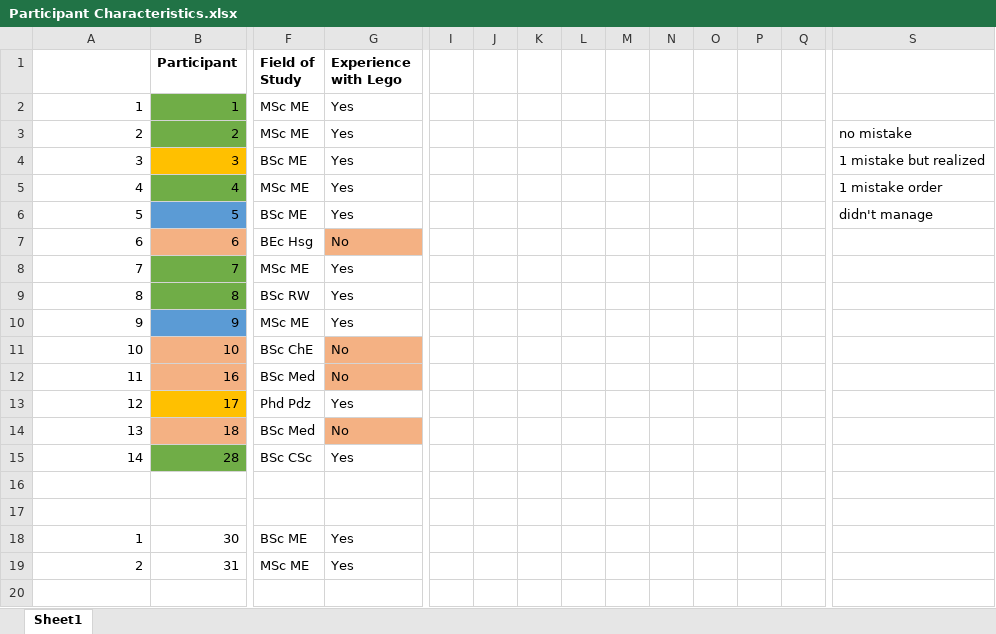
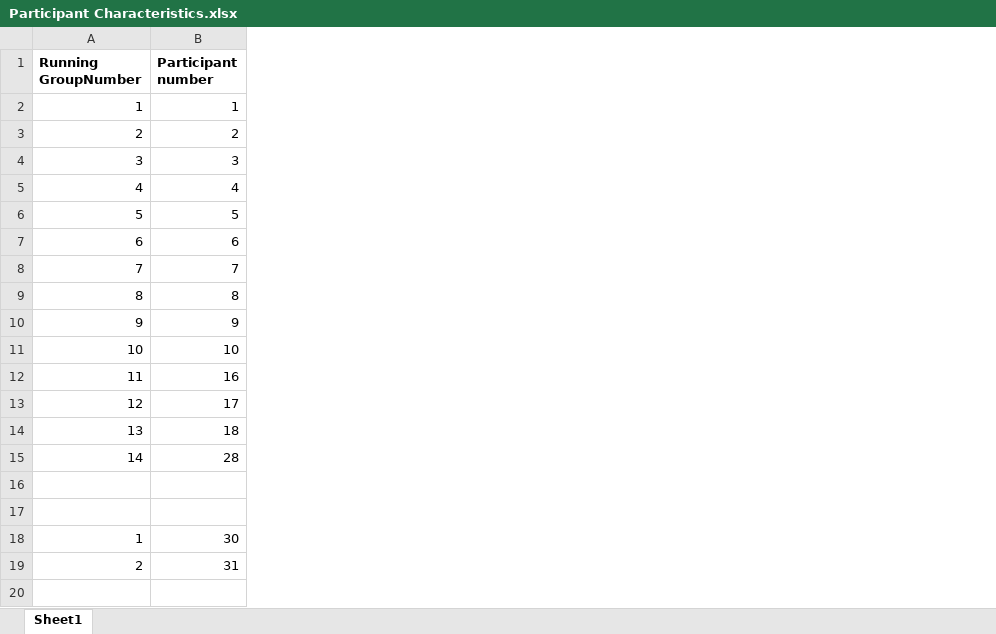
Before and after one commit to flxWng/Quantification-of-Novice-Learning-Behavior-using-Sequential-Gaze-Patterns-Analysis, an Excel workbook: Data/Participant Characteristics.xlsx, sheet Sheet1, drawn as a sheet; only a part is shown, gaps mark what is left out; values as stored, in another font and other column widths than the file's, no borders; removed rows and columns are numbered as before the commit, all else as after; the diff covers the shown part only; the diff names each change by its address in the sheet, - before the commit and + after, or states it on an @@ line.

```diff
--- a/Data/Participant Characteristics.xlsx (sheet Sheet1)
+++ b/Data/Participant Characteristics.xlsx (sheet Sheet1)
-column F (Field of Study), rows 2-19: MSc ME | MSc ME | BSc ME | MSc ME | BSc ME | BEc Hsg | MSc ME | BSc RW | MSc ME | BSc ChE | BSc Med | Phd Pdz | BSc Med | BSc CSc |  |  | BSc ME | MSc ME
-column G (Experience with Lego), rows 2-19: Yes | Yes | Yes | Yes | Yes | No | Yes | Yes | Yes | No | No | Yes | No | Yes |  |  | Yes | Yes
-column I, empty
-column J, empty
-column K, empty
-column L, empty
-column M, empty
-column N, empty
-column O, empty
-column P, empty
-column Q, empty
-column S, rows 3-6: no mistake | 1 mistake but realized | 1 mistake order | didn't manage
-A1: (empty)
+A1: Running GroupNumber
-B1: Participant
+B1: Participant number
-B2:B3 fill: #70AD47
+B2:B3 fill: none
-B4 fill: #FFC000
+B4 fill: none
-B5 fill: #70AD47
+B5 fill: none
-B6 fill: #5B9BD5
+B6 fill: none
-B7 fill: #F4B183
+B7 fill: none
-B8:B9 fill: #70AD47
+B8:B9 fill: none
-B10 fill: #5B9BD5
+B10 fill: none
-B11:B12 fill: #F4B183
+B11:B12 fill: none
-B13 fill: #FFC000
+B13 fill: none
-B14 fill: #F4B183
+B14 fill: none
-B15 fill: #70AD47
+B15 fill: none
```
Also changed, not shown: 31 removed rows, 1 removed column and 4 edited cells elsewhere in this sheet.
